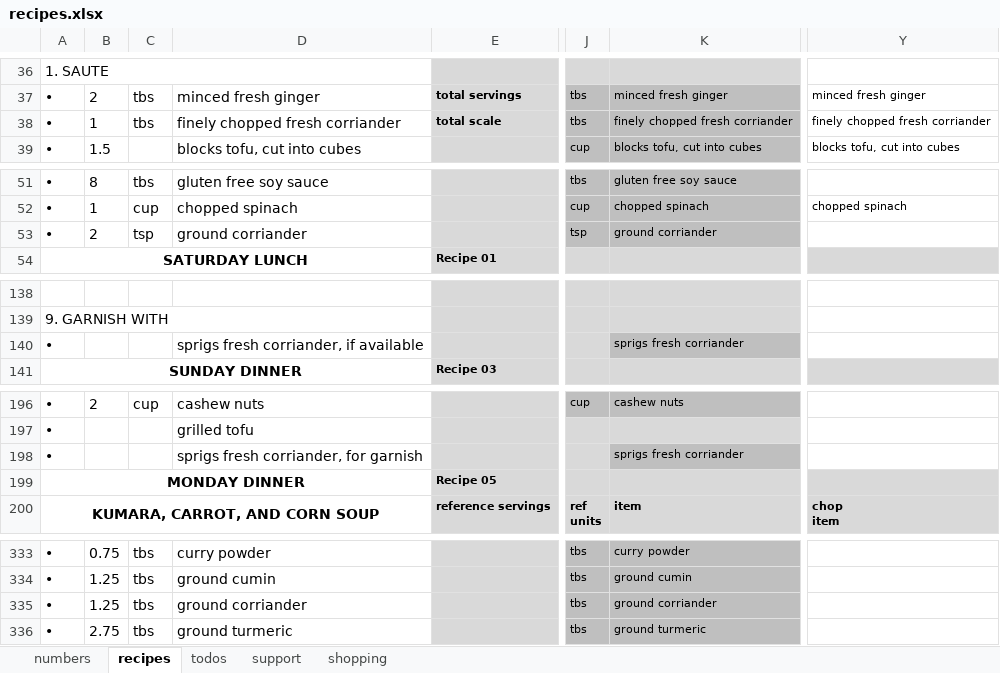
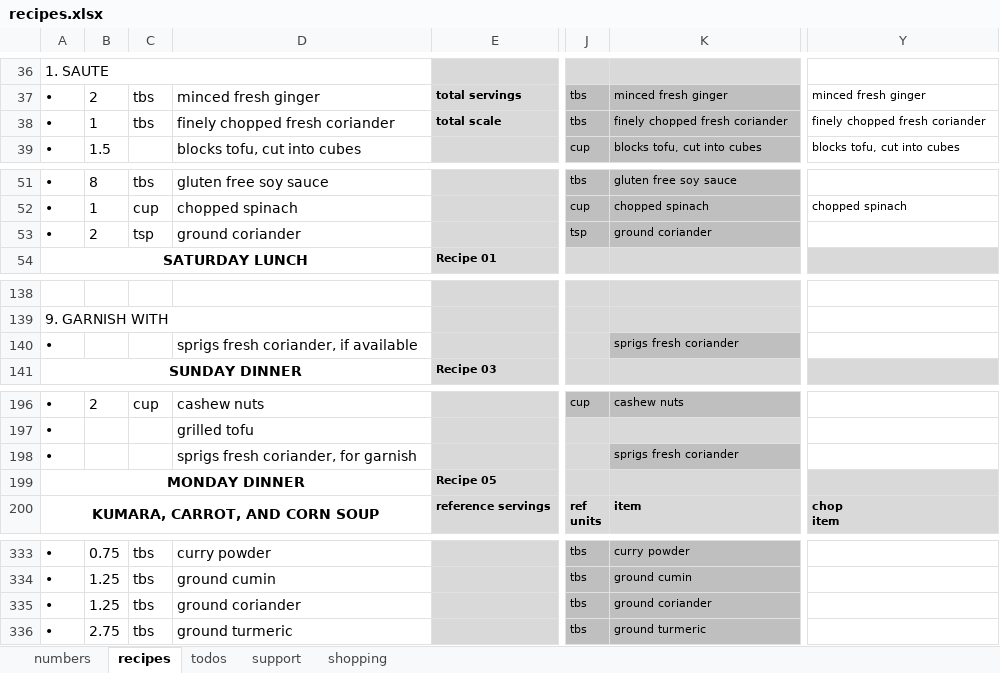
Before and after one commit to leonardguy/dunedin-zen, an Excel workbook: recipes.xlsx, sheet recipes, drawn as a sheet; only a part is shown, gaps mark what is left out; values as stored, in another font and other column widths than the file's, no borders; conditional formats not drawn; the diff names each change by its address in the sheet, - before the commit and + after, or states it on an @@ line.

```diff
--- a/recipes.xlsx (sheet recipes)
+++ b/recipes.xlsx (sheet recipes)
-D38: finely chopped fresh corriander
+D38: finely chopped fresh coriander
-K38: finely chopped fresh corriander
+K38: finely chopped fresh coriander
-Y38: finely chopped fresh corriander
+Y38: finely chopped fresh coriander
-D53: ground corriander
+D53: ground coriander
-K53: ground corriander
+K53: ground coriander
-D140: sprigs fresh corriander, if available
+D140: sprigs fresh coriander, if available
-K140: sprigs fresh corriander
+K140: sprigs fresh coriander
-D198: sprigs fresh corriander, for garnish
+D198: sprigs fresh coriander, for garnish
-K198: sprigs fresh corriander
+K198: sprigs fresh coriander
-D335: ground corriander
+D335: ground coriander
-K335: ground corriander
+K335: ground coriander
```
Also changed, not shown: sheet support, sheet shopping, 1 other file.
